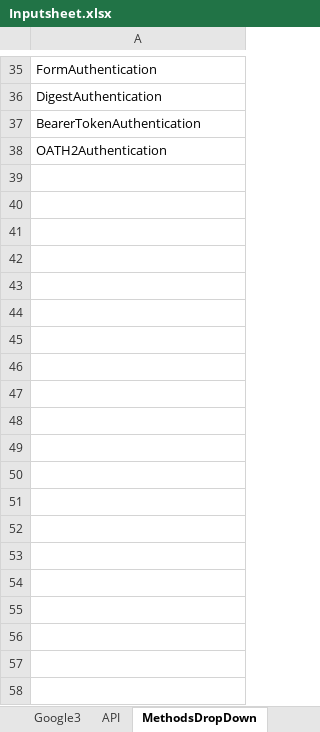
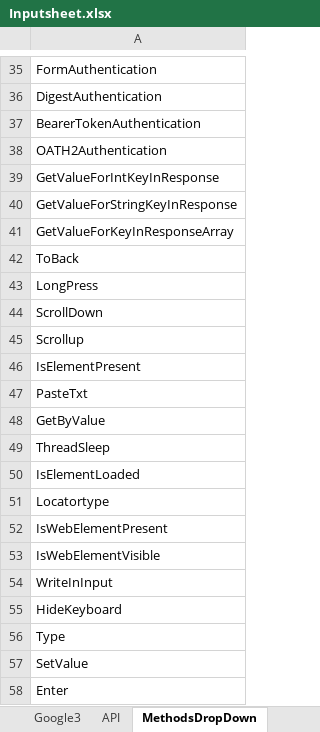
Before and after one commit to bsrikanth3656/FrameworkDesign, an Excel workbook: Testinput/Inputsheet.xlsx, sheet MethodsDropDown, drawn as a sheet; only a part is shown, gaps mark what is left out; values as stored, in another font and other column widths than the file's, no borders; the diff covers the shown part only; the diff names each change by its address in the sheet, - before the commit and + after, or states it on an @@ line.

```diff
--- a/Testinput/Inputsheet.xlsx (sheet MethodsDropDown)
+++ b/Testinput/Inputsheet.xlsx (sheet MethodsDropDown)
+row 39: GetValueForIntKeyInResponse
+row 40: GetValueForStringKeyInResponse
+row 41: GetValueForKeyInResponseArray
+row 42: ToBack
+row 43: LongPress
+row 44: ScrollDown
+row 45: Scrollup
+row 46: IsElementPresent
+row 47: PasteTxt
+row 48: GetByValue
+row 49: ThreadSleep
+row 50: IsElementLoaded
+row 51: Locatortype
+row 52: IsWebElementPresent
+row 53: IsWebElementVisible
+row 54: WriteInInput
+row 55: HideKeyboard
+row 56: Type
+row 57: SetValue
+row 58: Enter
```
Also changed, not shown: 30 added rows elsewhere in this sheet, sheet API, sheet mastertestcases, sheet IOS, sheet Google3, sheet Google2, sheet Google, other sheet tabs, 8 other files.
